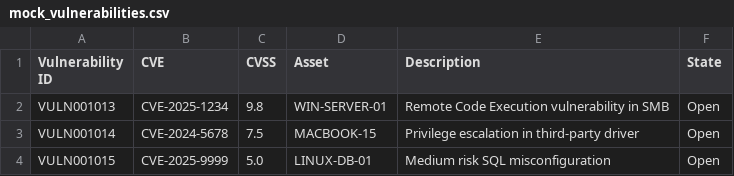
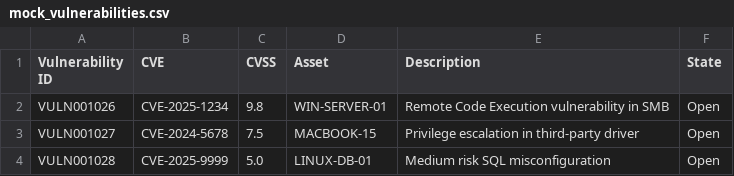
Before and after one commit to TulsieD/ServiceNow-Incident-Workflow-Project, a CSV file: Vulnerability Response/data/mock_vulnerabilities.csv, drawn as a sheet.

Commit message:
Update mock_vulnerabilities.csv

```diff
--- a/Vulnerability Response/data/mock_vulnerabilities.csv
+++ b/Vulnerability Response/data/mock_vulnerabilities.csv
@@ -1,4 +1,4 @@
 Vulnerability ID, CVE, CVSS, Asset, Description, State
-VULN001013, CVE-2025-1234, 9.8, WIN-SERVER-01, Remote Code Execution vulnerability in SMB, Open
-VULN001014, CVE-2024-5678, 7.5, MACBOOK-15, Privilege escalation in third-party driver, Open
-VULN001015, CVE-2025-9999, 5.0, LINUX-DB-01, Medium risk SQL misconfiguration, Open
+VULN001026, CVE-2025-1234, 9.8, WIN-SERVER-01, Remote Code Execution vulnerability in SMB, Open
+VULN001027, CVE-2024-5678, 7.5, MACBOOK-15, Privilege escalation in third-party driver, Open
+VULN001028, CVE-2025-9999, 5.0, LINUX-DB-01, Medium risk SQL misconfiguration, Open
```
